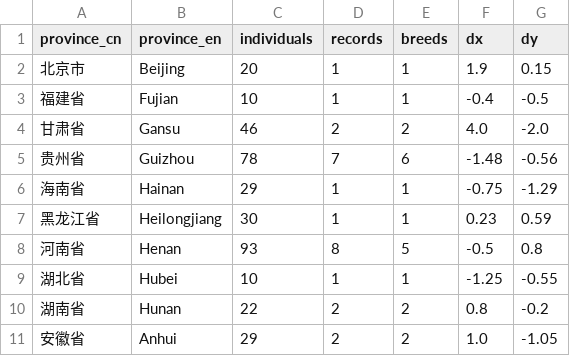
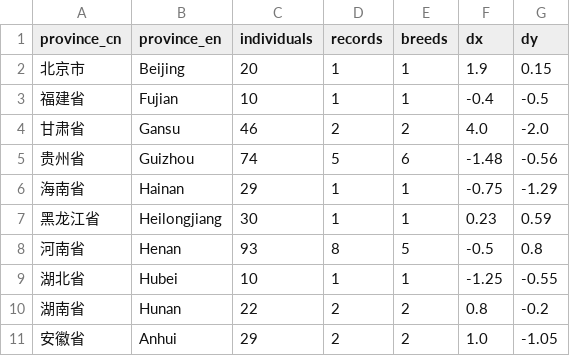
Before and after one commit to issacjohn9955-max/Figures, a TSV file: china_sampling_map/china_sampling_counts.tsv, drawn as a sheet.

Commit message:
Add figure captions (CN/EN); align province counts with deduplicated total (363)

```diff
--- a/china_sampling_map/china_sampling_counts.tsv
+++ b/china_sampling_map/china_sampling_counts.tsv
@@ -4,3 +4,3 @@ province_cn	province_en	individuals	records	breeds	dx	dy
 甘肃省	Gansu	46	2	2	4.0	-2.0
-贵州省	Guizhou	78	7	6	-1.48	-0.56
+贵州省	Guizhou	74	5	6	-1.48	-0.56
 海南省	Hainan	29	1	1	-0.75	-1.29
```
Also changed, not shown: 5 other files.
